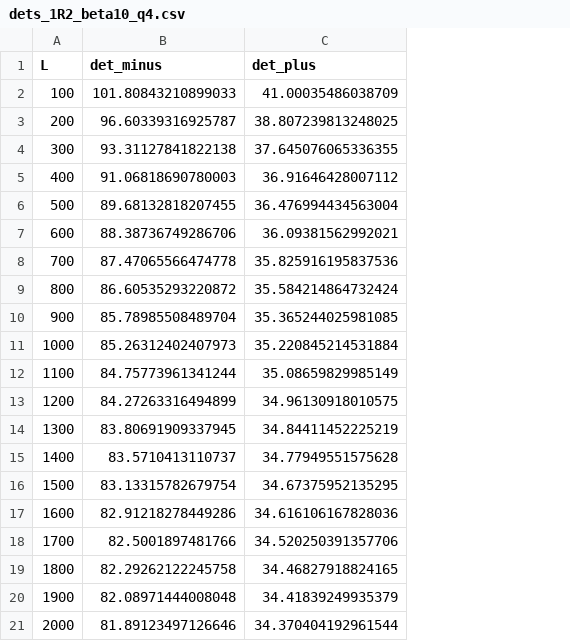
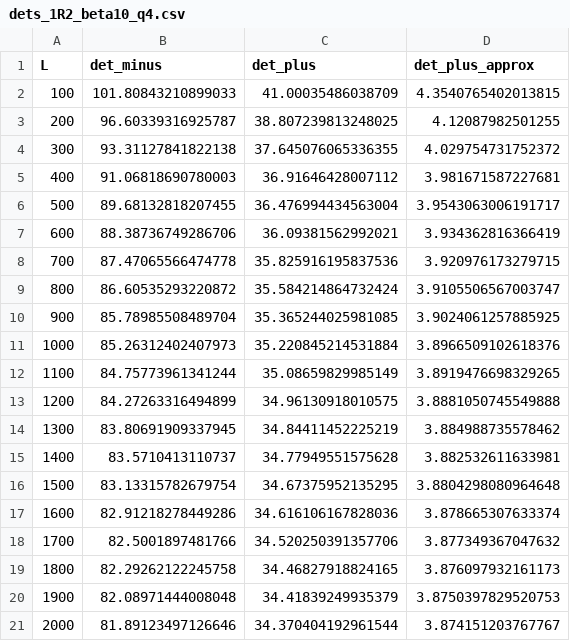
Before and after one commit to vbettaque/SYKRE.jl, a CSV file: data/L_dependence/det_plus/1R2/dets_1R2_beta10_q4.csv, drawn as a sheet; the diff names each change by its address in the sheet, - before the commit and + after, or states it on an @@ line.

```diff
--- a/data/L_dependence/det_plus/1R2/dets_1R2_beta10_q4.csv
+++ b/data/L_dependence/det_plus/1R2/dets_1R2_beta10_q4.csv
+column D (det_plus_approx), rows 2-21: 4.3540765402013815 | 4.12087982501255 | 4.029754731752372 | 3.981671587227681 | 3.9543063006191717 | 3.934362816366419 | 3.920976173279715 | 3.9105506567003747 | 3.9024061257885925 | 3.8966509102618376 | 3.8919476698329265 | 3.8881050745549888 | 3.884988735578462 | 3.882532611633981 | 3.8804298080964648 | 3.878665307633374 | 3.877349367047632 | 3.876097932161173 | 3.8750397829520753 | 3.874151203767767
```
Also changed, not shown: data/L_dependence/det_plus/1R2/dets_1R2_beta1_q4.csv, data/L_dependence/det_plus/1R2/dets_1R2_beta20_q4.csv, 51 other files.
